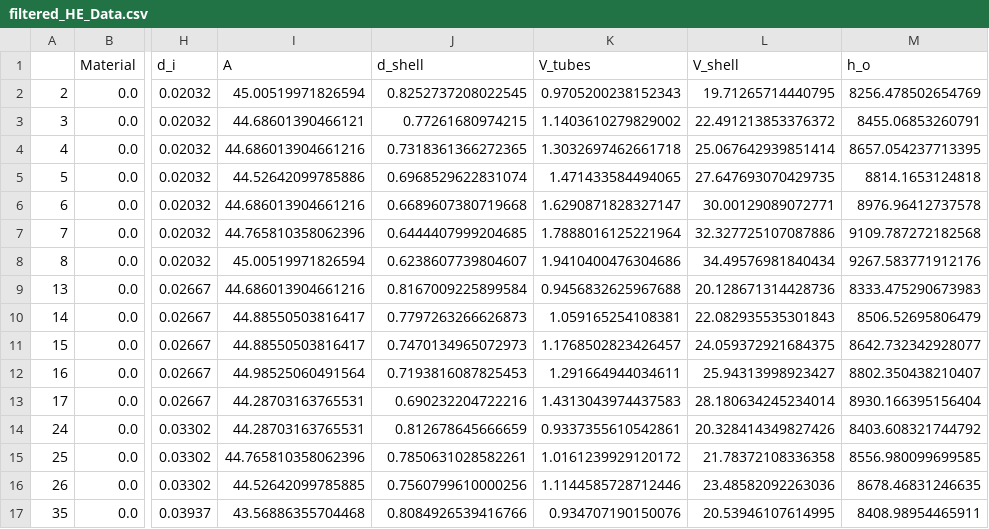
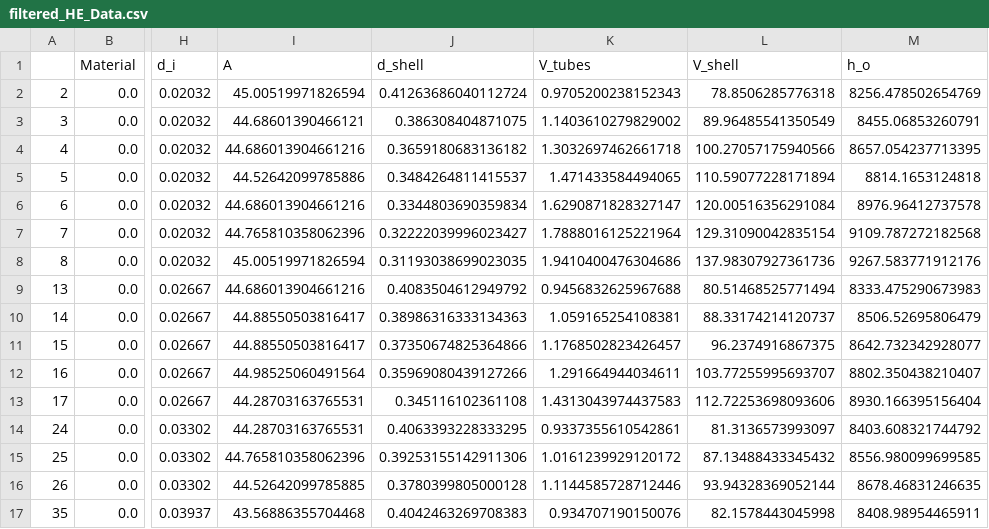
Before and after one commit to AlexanderPerez11/INME4003_Projects, a CSV file: filtered_HE_Data.csv, drawn as a sheet; only a part is shown, gaps mark what is left out; the diff covers the shown part only; the diff names each change by its address in the sheet, - before the commit and + after, or states it on an @@ line.

```diff
--- a/filtered_HE_Data.csv
+++ b/filtered_HE_Data.csv
-J2 (d_shell): 0.8252737208022545
+J2 (d_shell): 0.41263686040112724
-L2 (V_shell): 19.71265714440795
+L2 (V_shell): 78.8506285776318
-J3 (d_shell): 0.77261680974215
+J3 (d_shell): 0.386308404871075
-L3 (V_shell): 22.491213853376372
+L3 (V_shell): 89.96485541350549
-J4 (d_shell): 0.7318361366272365
+J4 (d_shell): 0.3659180683136182
-L4 (V_shell): 25.067642939851414
+L4 (V_shell): 100.27057175940566
-J5 (d_shell): 0.6968529622831074
+J5 (d_shell): 0.3484264811415537
-L5 (V_shell): 27.647693070429735
+L5 (V_shell): 110.59077228171894
-J6 (d_shell): 0.6689607380719668
+J6 (d_shell): 0.3344803690359834
-L6 (V_shell): 30.00129089072771
+L6 (V_shell): 120.00516356291084
-J7 (d_shell): 0.6444407999204685
+J7 (d_shell): 0.32222039996023427
-L7 (V_shell): 32.327725107087886
+L7 (V_shell): 129.31090042835154
-J8 (d_shell): 0.6238607739804607
+J8 (d_shell): 0.31193038699023035
-L8 (V_shell): 34.49576981840434
+L8 (V_shell): 137.98307927361736
-J9 (d_shell): 0.8167009225899584
+J9 (d_shell): 0.4083504612949792
-L9 (V_shell): 20.128671314428736
+L9 (V_shell): 80.51468525771494
-J10 (d_shell): 0.7797263266626873
+J10 (d_shell): 0.38986316333134363
-L10 (V_shell): 22.082935535301843
+L10 (V_shell): 88.33174214120737
-J11 (d_shell): 0.7470134965072973
+J11 (d_shell): 0.37350674825364866
-L11 (V_shell): 24.059372921684375
+L11 (V_shell): 96.2374916867375
-J12 (d_shell): 0.7193816087825453
+J12 (d_shell): 0.35969080439127266
-L12 (V_shell): 25.94313998923427
+L12 (V_shell): 103.77255995693707
-J13 (d_shell): 0.690232204722216
+J13 (d_shell): 0.345116102361108
-L13 (V_shell): 28.180634245234014
+L13 (V_shell): 112.72253698093606
-J14 (d_shell): 0.812678645666659
+J14 (d_shell): 0.4063393228333295
-L14 (V_shell): 20.328414349827426
+L14 (V_shell): 81.3136573993097
-J15 (d_shell): 0.7850631028582261
+J15 (d_shell): 0.39253155142911306
-L15 (V_shell): 21.78372108336358
+L15 (V_shell): 87.13488433345432
-J16 (d_shell): 0.7560799610000256
+J16 (d_shell): 0.3780399805000128
-L16 (V_shell): 23.48582092263036
+L16 (V_shell): 93.94328369052144
-J17 (d_shell): 0.8084926539416766
+J17 (d_shell): 0.4042463269708383
-L17 (V_shell): 20.53946107614995
+L17 (V_shell): 82.1578443045998
```
Also changed, not shown: 128 edited cells elsewhere in this file, 1 other file.
